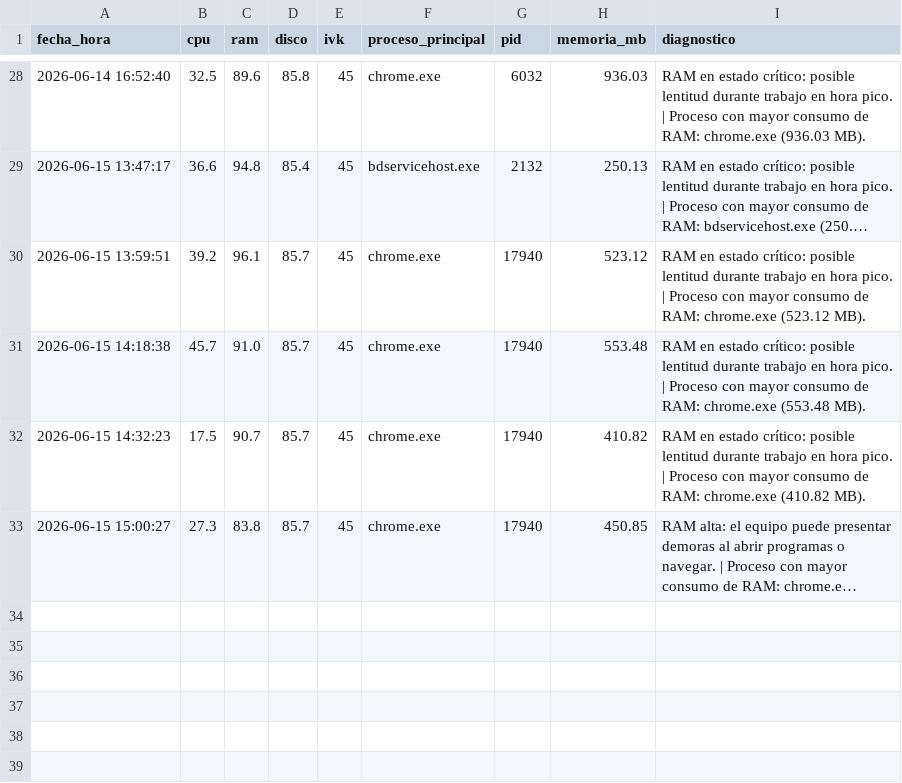
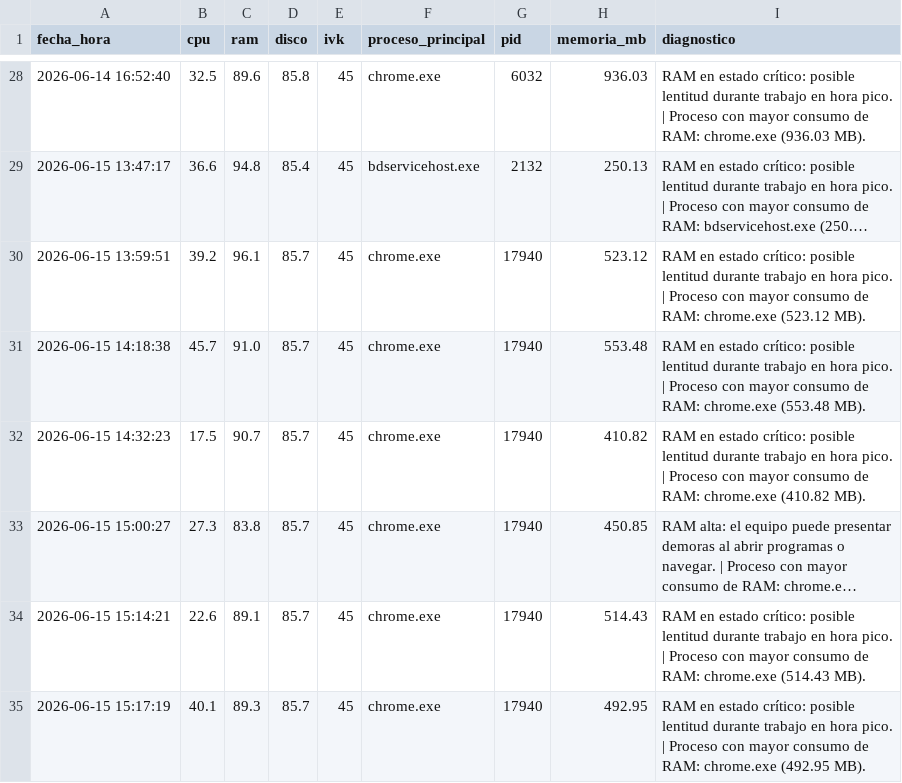
Before and after one commit to miltonmtk/kcd-server-cloud, a CSV file: bitacora_kcd.csv, drawn as a sheet; only a part is shown, gaps mark what is left out; long unchanged cells end in …; the diff names each change by its address in the sheet, - before the commit and + after, or states it on an @@ line.

```diff
--- a/bitacora_kcd.csv
+++ b/bitacora_kcd.csv
+row 34: 2026-06-15 15:14:21 | 22.6 | 89.1 | 85.7 | 45 | chrome.exe | 17940 | 514.43 | RAM en estado crítico: posible lentitud durante trabajo en hora pico. | Proceso con mayor consumo de RAM: chrome.exe (514.43 MB).
+row 35: 2026-06-15 15:17:19 | 40.1 | 89.3 | 85.7 | 45 | chrome.exe | 17940 | 492.95 | RAM en estado crítico: posible lentitud durante trabajo en hora pico. | Proceso con mayor consumo de RAM: chrome.exe (492.95 MB).
```
Also changed, not shown: evidencia_chrome_kcd.csv, 1 other file.
